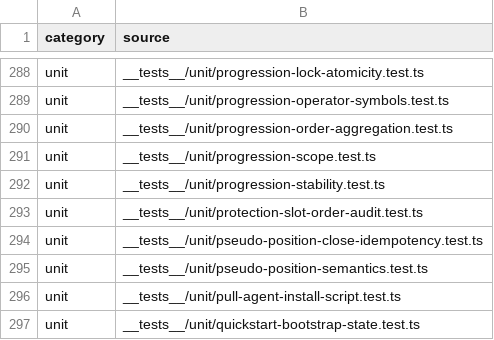
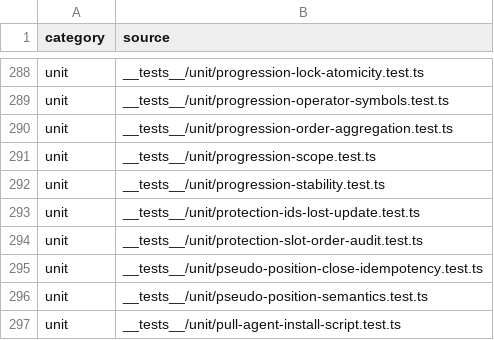
Before and after one commit to mxssnx-creator/CTS-K-N, a TSV file: docs/recreation/manifests/tests-and-verifiers.tsv, drawn as a sheet; only a part is shown, gaps mark what is left out; the shorter side is filled out with more unchanged rows; the diff names each change by its address in the sheet, - before the commit and + after, or states it on an @@ line.

```diff
--- a/docs/recreation/manifests/tests-and-verifiers.tsv
+++ b/docs/recreation/manifests/tests-and-verifiers.tsv
+row 293: unit | __tests__/unit/protection-ids-lost-update.test.ts
```
Also changed, not shown: docs/recreation/manifests/project-files.tsv, 4 other files.
